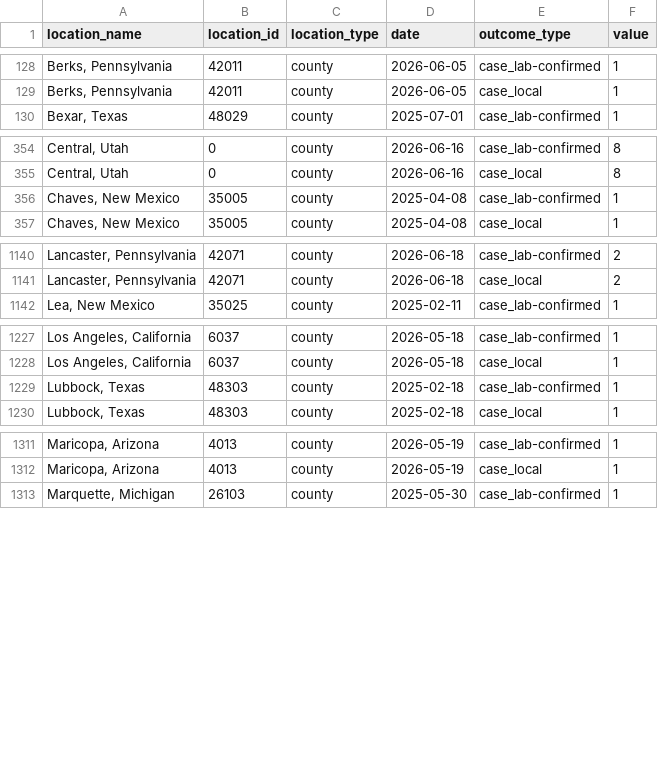
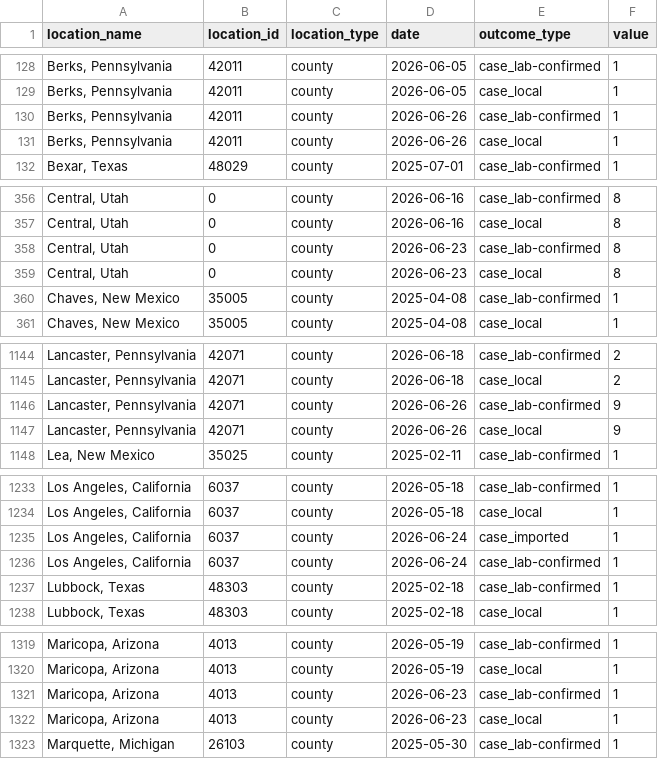
Before and after one commit to CSSEGISandData/measles_data, a CSV file: measles_county_all_updates_detailed.csv, drawn as a sheet; only a part is shown, gaps mark what is left out; the diff covers the shown part only; the diff names each change by its address in the sheet, - before the commit and + after, or states it on an @@ line.

```diff
--- a/measles_county_all_updates_detailed.csv
+++ b/measles_county_all_updates_detailed.csv
+row 130: Berks, Pennsylvania | 42011 | county | 2026-06-26 | case_lab-confirmed | 1
+row 131: Berks, Pennsylvania | 42011 | county | 2026-06-26 | case_local | 1
+row 358: Central, Utah | 0 | county | 2026-06-23 | case_lab-confirmed | 8
+row 359: Central, Utah | 0 | county | 2026-06-23 | case_local | 8
+row 1146: Lancaster, Pennsylvania | 42071 | county | 2026-06-26 | case_lab-confirmed | 9
+row 1147: Lancaster, Pennsylvania | 42071 | county | 2026-06-26 | case_local | 9
+row 1235: Los Angeles, California | 6037 | county | 2026-06-24 | case_imported | 1
+row 1236: Los Angeles, California | 6037 | county | 2026-06-24 | case_lab-confirmed | 1
+row 1321: Maricopa, Arizona | 4013 | county | 2026-06-23 | case_lab-confirmed | 1
+row 1322: Maricopa, Arizona | 4013 | county | 2026-06-23 | case_local | 1
```
Also changed, not shown: 14 added rows elsewhere in this file, Top_states_time_series.csv, data_sources_by_state.csv, 1 other file.
